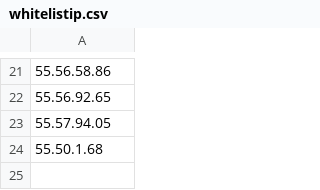
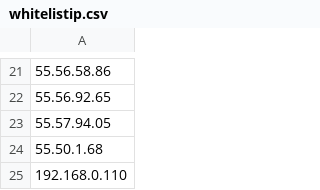
Before and after one commit to yesisonline/yesrepo, a CSV file: whitelistip.csv, drawn as a sheet; only a part is shown, gaps mark what is left out.

Commit message:
Update whitelistip.csv

```diff
--- a/whitelistip.csv
+++ b/whitelistip.csv
@@ -24 +24,2 @@
 55.50.1.68
+192.168.0.110
```
